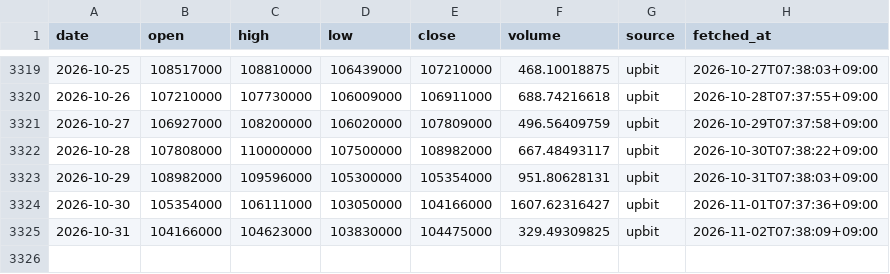
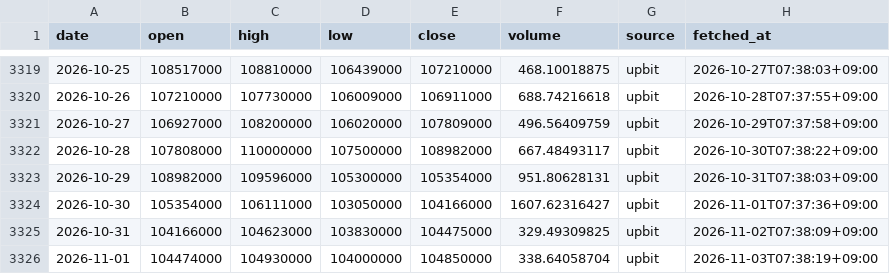
Before and after one commit to ZizonK7/stock-rader, a CSV file: data/prices/KRW-BTC.csv, drawn as a sheet; only a part is shown, gaps mark what is left out; the diff names each change by its address in the sheet, - before the commit and + after, or states it on an @@ line.

```diff
--- a/data/prices/KRW-BTC.csv
+++ b/data/prices/KRW-BTC.csv
+row 3326: 2026-11-01 | 104474000 | 104930000 | 104000000 | 104850000 | 338.64058704 | upbit | 2026-11-03T07:38:19+09:00
```
Also changed, not shown: data/prices/000660.csv, data/prices/005380.csv, 29 other files.
